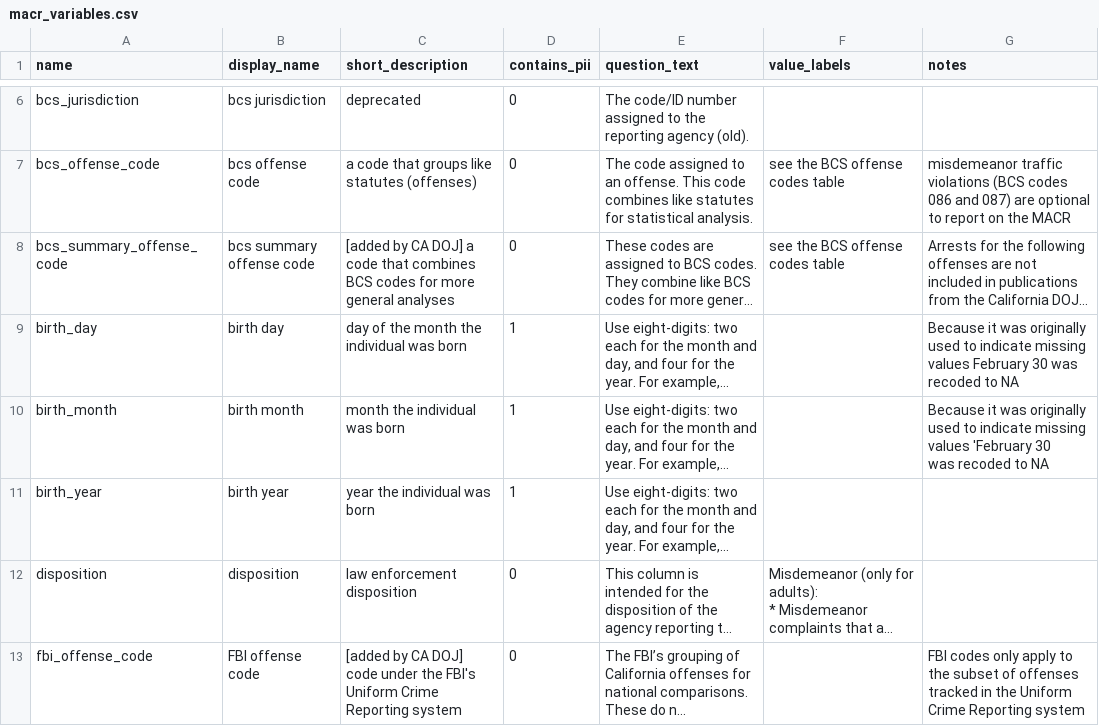
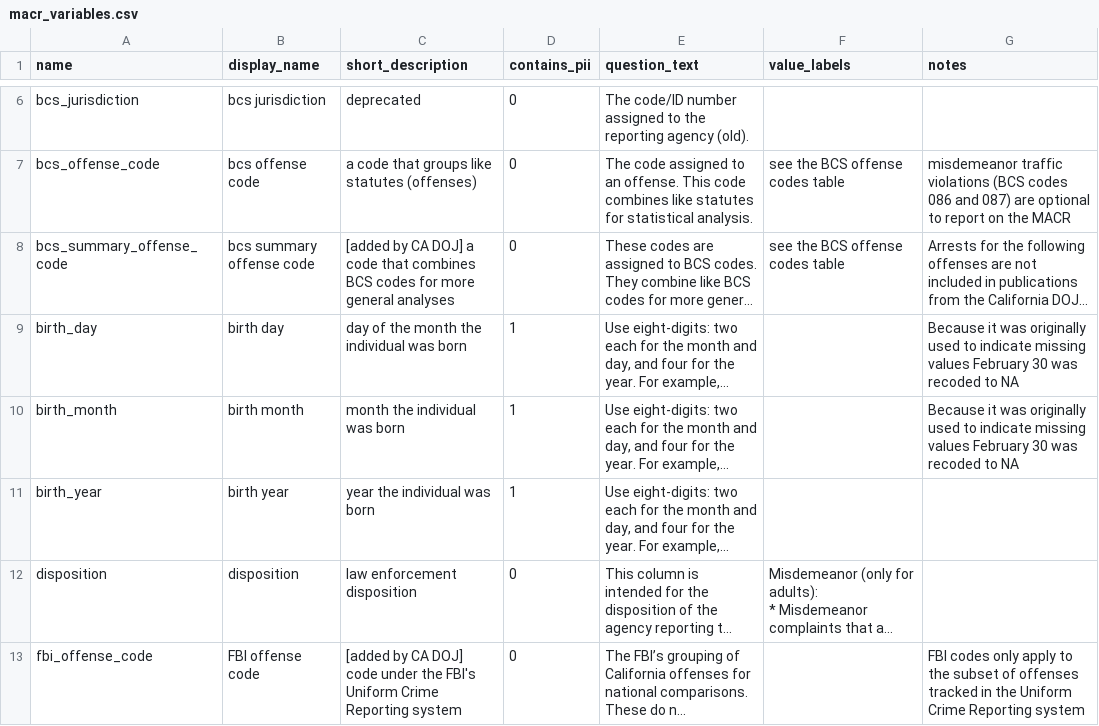
Before and after one commit to vdorie/dojr, a CSV file: inventory/macr/macr_variables.csv, drawn as a sheet; only a part is shown, gaps mark what is left out; long unchanged cells end in …; ↵ is a line break in a cell; the diff names each change by its address in the sheet, - before the commit and + after, or states it on an @@ line.

Commit message:
Update macr_variables.csv

```diff
--- a/inventory/macr/macr_variables.csv
+++ b/inventory/macr/macr_variables.csv
-G10 (notes): …missing values 'February 30 ↵ was…
+G10 (notes): …missing values February 30 was…
```
